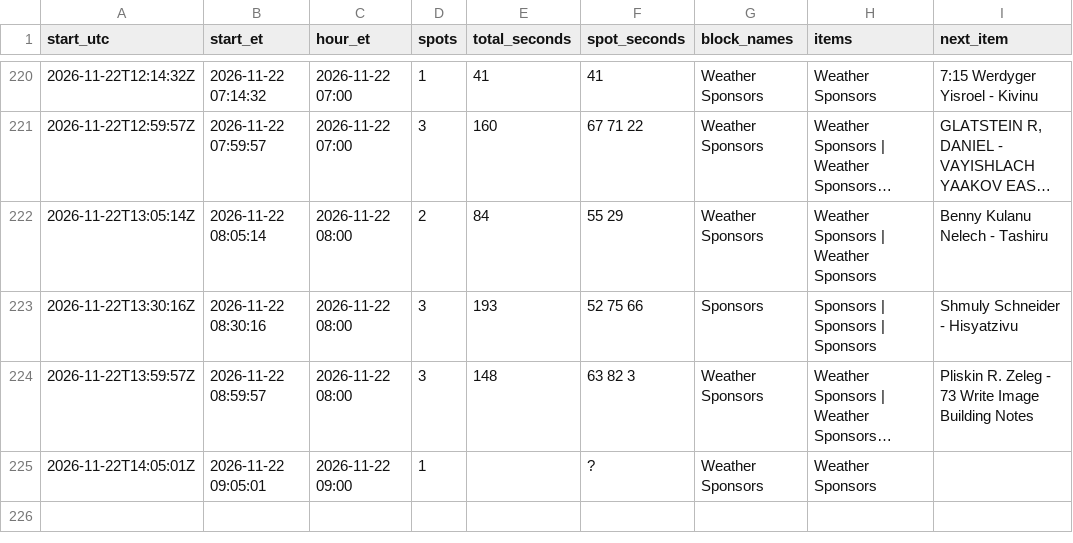
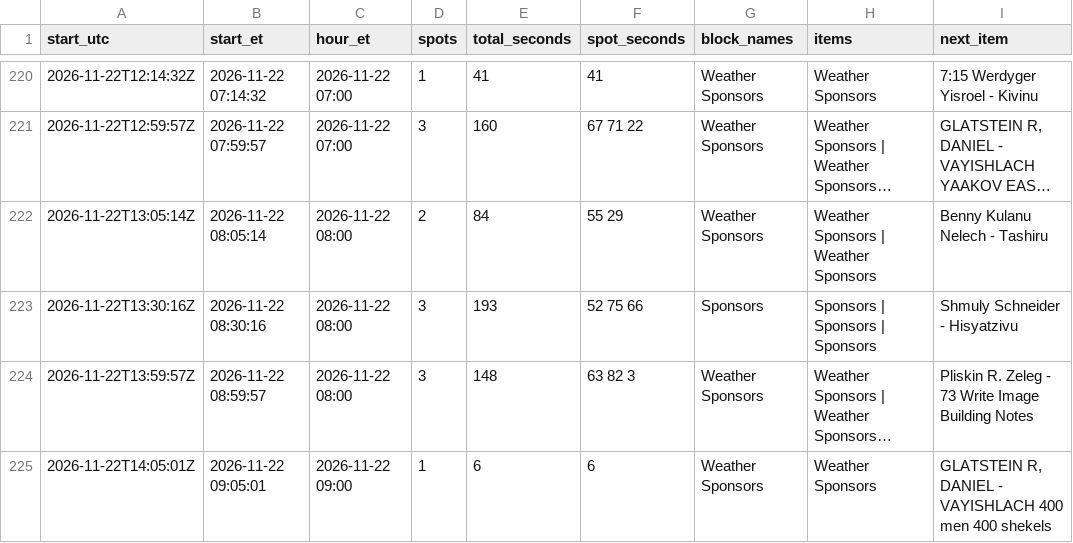
Before and after one commit to ShmuelSokol/radioplatform, a CSV file: testing/nyjr/breaks.csv, drawn as a sheet; only a part is shown, gaps mark what is left out; long unchanged cells end in …; the diff names each change by its address in the sheet, - before the commit and + after, or states it on an @@ line.

Commit message:
NYJR breaks 2026-11-22 14:07Z: 224 breaks from 1319 log entries

```diff
--- a/testing/nyjr/breaks.csv
+++ b/testing/nyjr/breaks.csv
-E225 (total_seconds): (empty)
+E225 (total_seconds): 6
-F225 (spot_seconds): ?
+F225 (spot_seconds): 6
-I225 (next_item): (empty)
+I225 (next_item): GLATSTEIN R, DANIEL - VAYISHLACH 400 men 400 shekels
```
